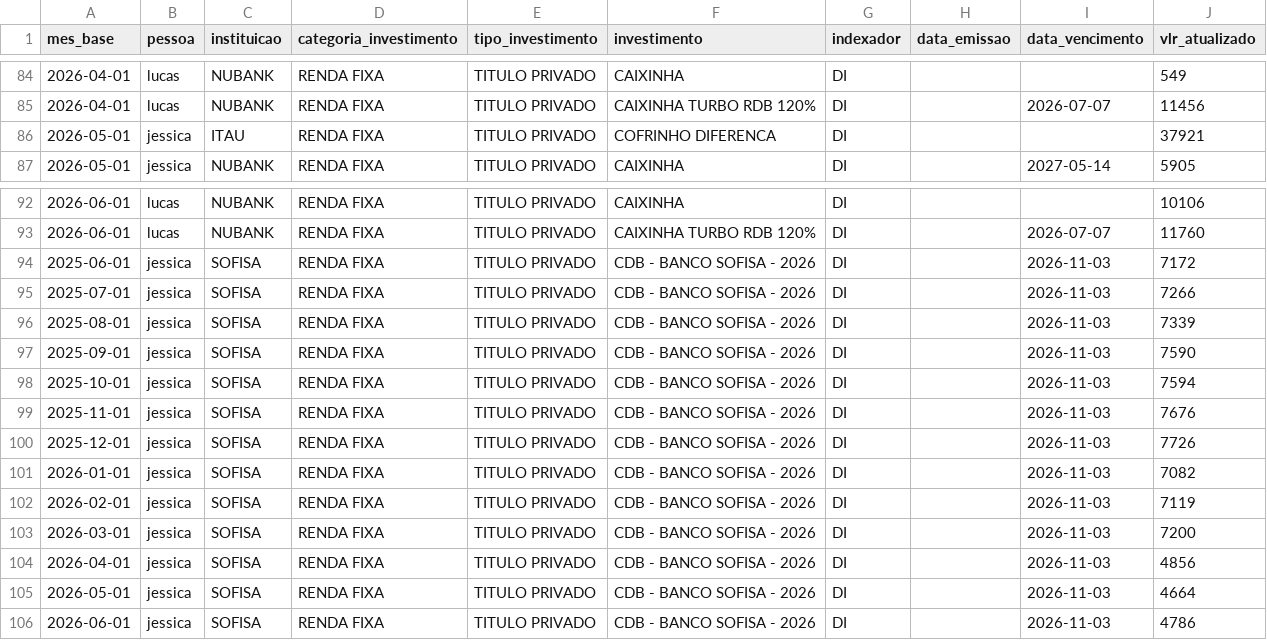
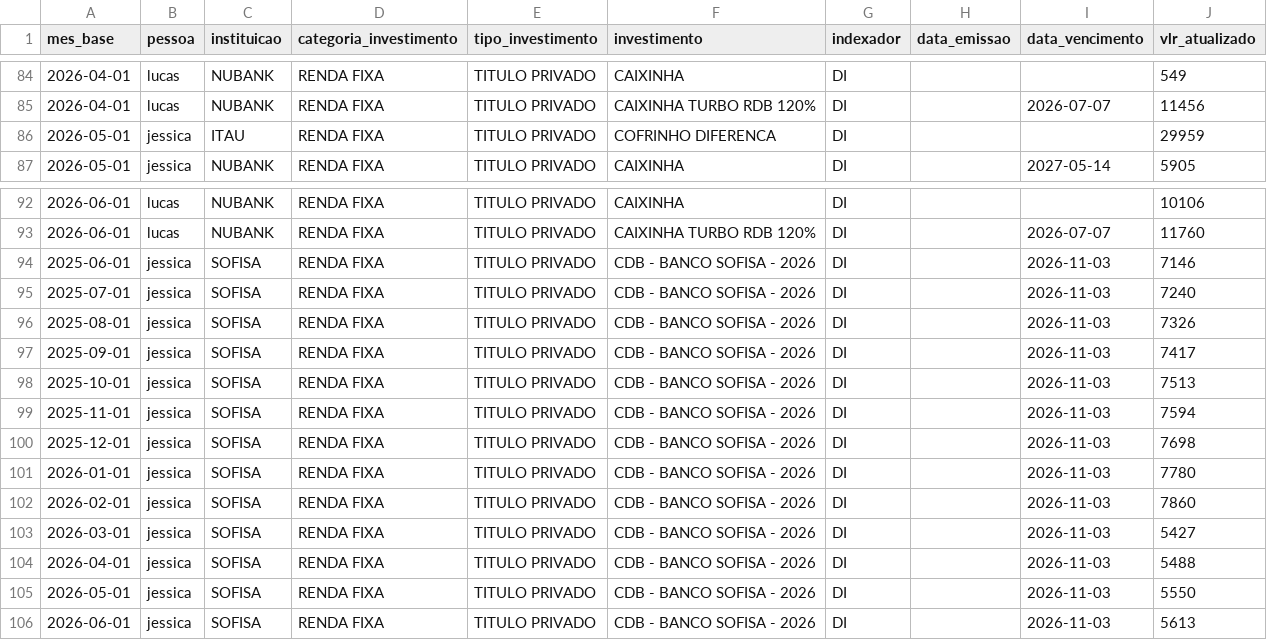
Before and after one commit to lksprado/my_datawarehouse, a CSV file: seeds/investimentos_faltantes.csv, drawn as a sheet; only a part is shown, gaps mark what is left out.

```diff
--- a/seeds/investimentos_faltantes.csv
+++ b/seeds/investimentos_faltantes.csv
@@ -85,3 +85,3 @@ mes_base,pessoa,instituicao,categoria_investimento,tipo_investimento,investiment
 2026-04-01,lucas,NUBANK,RENDA FIXA,TITULO PRIVADO,CAIXINHA TURBO RDB 120%,DI,,2026-07-07,11456
-2026-05-01,jessica,ITAU,RENDA FIXA,TITULO PRIVADO,COFRINHO DIFERENCA,DI,,,37921
+2026-05-01,jessica,ITAU,RENDA FIXA,TITULO PRIVADO,COFRINHO DIFERENCA,DI,,,29959
 2026-05-01,jessica,NUBANK,RENDA FIXA,TITULO PRIVADO,CAIXINHA,DI,,2027-05-14,5905
@@ -93,14 +93,14 @@ mes_base,pessoa,instituicao,categoria_investimento,tipo_investimento,investiment
 2026-06-01,lucas,NUBANK,RENDA FIXA,TITULO PRIVADO,CAIXINHA TURBO RDB 120%,DI,,2026-07-07,11760
-2025-06-01,jessica,SOFISA,RENDA FIXA,TITULO PRIVADO,CDB - BANCO SOFISA - 2026,DI,,2026-11-03,7172
-2025-07-01,jessica,SOFISA,RENDA FIXA,TITULO PRIVADO,CDB - BANCO SOFISA - 2026,DI,,2026-11-03,7266
-2025-08-01,jessica,SOFISA,RENDA FIXA,TITULO PRIVADO,CDB - BANCO SOFISA - 2026,DI,,2026-11-03,7339
-2025-09-01,jessica,SOFISA,RENDA FIXA,TITULO PRIVADO,CDB - BANCO SOFISA - 2026,DI,,2026-11-03,7590
-2025-10-01,jessica,SOFISA,RENDA FIXA,TITULO PRIVADO,CDB - BANCO SOFISA - 2026,DI,,2026-11-03,7594
-2025-11-01,jessica,SOFISA,RENDA FIXA,TITULO PRIVADO,CDB - BANCO SOFISA - 2026,DI,,2026-11-03,7676
-2025-12-01,jessica,SOFISA,RENDA FIXA,TITULO PRIVADO,CDB - BANCO SOFISA - 2026,DI,,2026-11-03,7726
-2026-01-01,jessica,SOFISA,RENDA FIXA,TITULO PRIVADO,CDB - BANCO SOFISA - 2026,DI,,2026-11-03,7082
-2026-02-01,jessica,SOFISA,RENDA FIXA,TITULO PRIVADO,CDB - BANCO SOFISA - 2026,DI,,2026-11-03,7119
-2026-03-01,jessica,SOFISA,RENDA FIXA,TITULO PRIVADO,CDB - BANCO SOFISA - 2026,DI,,2026-11-03,7200
-2026-04-01,jessica,SOFISA,RENDA FIXA,TITULO PRIVADO,CDB - BANCO SOFISA - 2026,DI,,2026-11-03,4856
-2026-05-01,jessica,SOFISA,RENDA FIXA,TITULO PRIVADO,CDB - BANCO SOFISA - 2026,DI,,2026-11-03,4664
-2026-06-01,jessica,SOFISA,RENDA FIXA,TITULO PRIVADO,CDB - BANCO SOFISA - 2026,DI,,2026-11-03,4786
+2025-06-01,jessica,SOFISA,RENDA FIXA,TITULO PRIVADO,CDB - BANCO SOFISA - 2026,DI,,2026-11-03,7146
+2025-07-01,jessica,SOFISA,RENDA FIXA,TITULO PRIVADO,CDB - BANCO SOFISA - 2026,DI,,2026-11-03,7240
+2025-08-01,jessica,SOFISA,RENDA FIXA,TITULO PRIVADO,CDB - BANCO SOFISA - 2026,DI,,2026-11-03,7326
+2025-09-01,jessica,SOFISA,RENDA FIXA,TITULO PRIVADO,CDB - BANCO SOFISA - 2026,DI,,2026-11-03,7417
+2025-10-01,jessica,SOFISA,RENDA FIXA,TITULO PRIVADO,CDB - BANCO SOFISA - 2026,DI,,2026-11-03,7513
+2025-11-01,jessica,SOFISA,RENDA FIXA,TITULO PRIVADO,CDB - BANCO SOFISA - 2026,DI,,2026-11-03,7594
+2025-12-01,jessica,SOFISA,RENDA FIXA,TITULO PRIVADO,CDB - BANCO SOFISA - 2026,DI,,2026-11-03,7698
+2026-01-01,jessica,SOFISA,RENDA FIXA,TITULO PRIVADO,CDB - BANCO SOFISA - 2026,DI,,2026-11-03,7780
+2026-02-01,jessica,SOFISA,RENDA FIXA,TITULO PRIVADO,CDB - BANCO SOFISA - 2026,DI,,2026-11-03,7860
+2026-03-01,jessica,SOFISA,RENDA FIXA,TITULO PRIVADO,CDB - BANCO SOFISA - 2026,DI,,2026-11-03,5427
+2026-04-01,jessica,SOFISA,RENDA FIXA,TITULO PRIVADO,CDB - BANCO SOFISA - 2026,DI,,2026-11-03,5488
+2026-05-01,jessica,SOFISA,RENDA FIXA,TITULO PRIVADO,CDB - BANCO SOFISA - 2026,DI,,2026-11-03,5550
+2026-06-01,jessica,SOFISA,RENDA FIXA,TITULO PRIVADO,CDB - BANCO SOFISA - 2026,DI,,2026-11-03,5613
```
Also changed, not shown: 48 other files.
